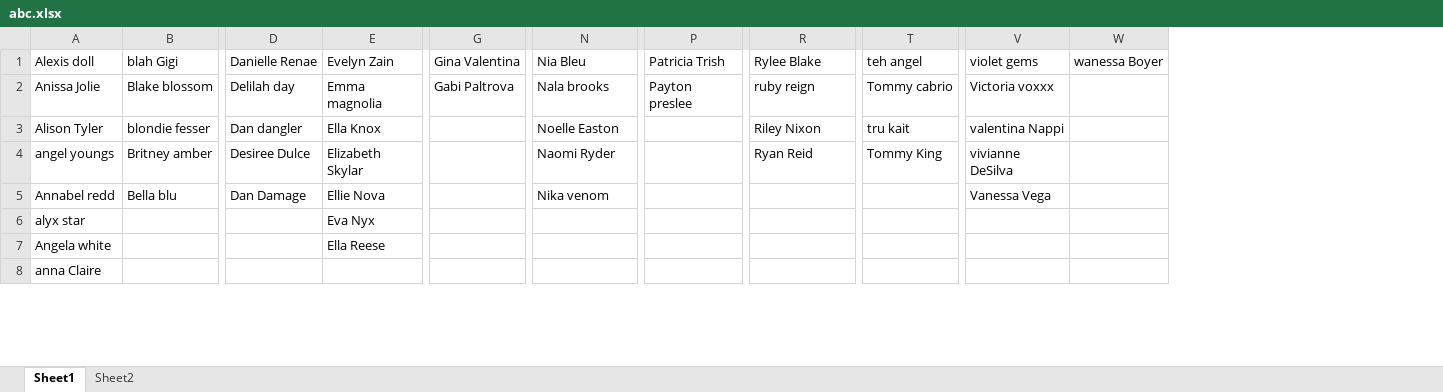
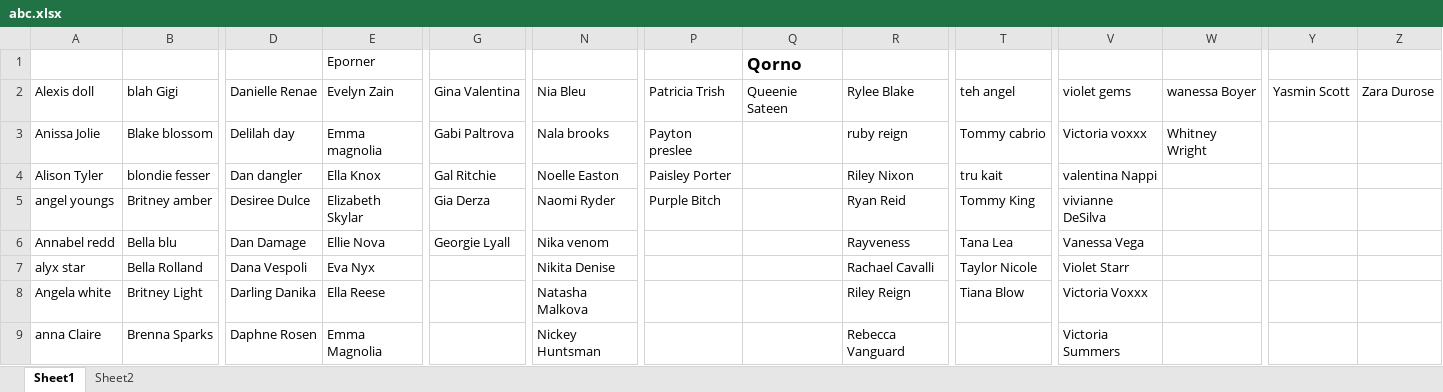
Before and after one commit to AnilKumar15042001/Resume, an Excel workbook: Anil Resume/abc.xlsx, sheet Sheet1, drawn as a sheet; only a part is shown, gaps mark what is left out; values as stored, in another font and other column widths than the file's, no borders; addresses are those after the commit; rows hold the shown columns only; the diff covers the shown part only; the diff names each change by its address in the sheet, - before the commit and + after, or states it on an @@ line.

Commit message:
added

```diff
--- a/Anil Resume/abc.xlsx (sheet Sheet1)
+++ b/Anil Resume/abc.xlsx (sheet Sheet1)
+column Q, row 2: Queenie Sateen
+column Y, row 2: Yasmin Scott
+column Z, row 2: Zara Durose
+row 1:  |  |  | Eporner |  |  |  | Qorno
-W3: (empty)
+W3: Whitney Wright
-G4: (empty)
+G4: Gal Ritchie
-P4: (empty)
+P4: Paisley Porter
-G5: (empty)
+G5: Gia Derza
-P5: (empty)
+P5: Purple Bitch
-G6: (empty)
+G6: Georgie Lyall
-R6: (empty)
+R6: Rayveness
-T6: (empty)
+T6: Tana Lea
-B7: (empty)
+B7: Bella Rolland
-D7: (empty)
+D7: Dana Vespoli
-N7: (empty)
+N7: Nikita Denise
-R7: (empty)
+R7: Rachael Cavalli
-T7: (empty)
+T7: Taylor Nicole
-V7: (empty)
+V7: Violet Starr
-B8: (empty)
+B8: Britney Light
-D8: (empty)
+D8: Darling Danika
-N8: (empty)
+N8: Natasha Malkova
-R8: (empty)
+R8: Riley Reign
-T8: (empty)
+T8: Tiana Blow
-V8: (empty)
+V8: Victoria Voxxx
-B9: (empty)
+B9: Brenna Sparks
-D9: (empty)
+D9: Daphne Rosen
-E9: (empty)
+E9: Emma Magnolia
-N9: (empty)
+N9: Nickey Huntsman
-R9: (empty)
+R9: Rebecca Vanguard
-V9: (empty)
+V9: Victoria Summers
```
Also changed, not shown: 13 added rows, 1 removed column and 43 edited cells elsewhere in this sheet, sheet Sheet2.
